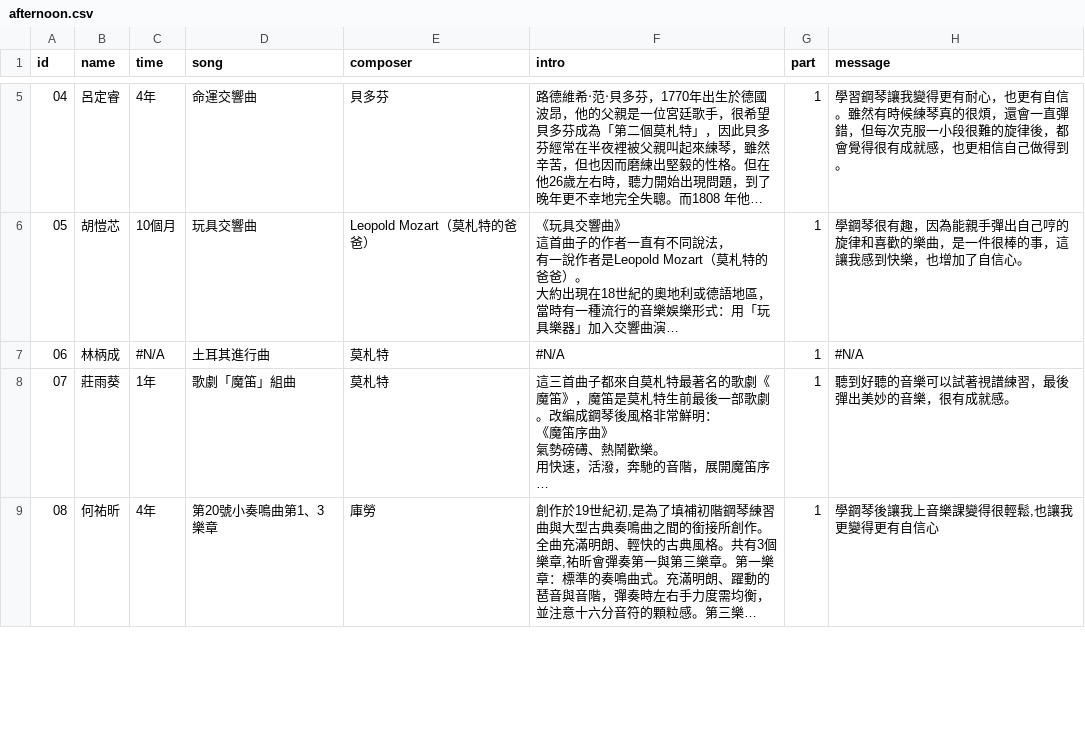
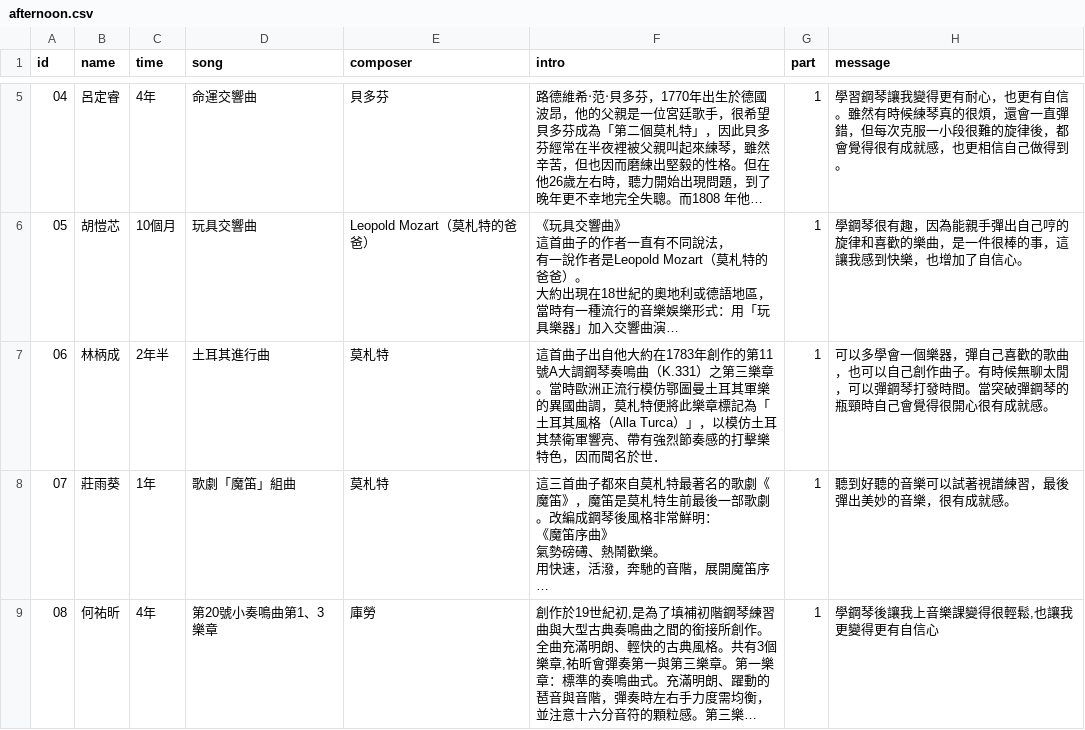
Before and after one commit to hsugisele/2026piano, a CSV file: afternoon.csv, drawn as a sheet; only a part is shown, gaps mark what is left out; long unchanged cells end in …; the diff names each change by its address in the sheet, - before the commit and + after, or states it on an @@ line.

```diff
--- a/afternoon.csv
+++ b/afternoon.csv
-C7 (time): #N/A
+C7 (time): 2年半
-F7 (intro): #N/A
+F7 (intro): 這首曲子出自他大約在1783年創作的第11號A大調鋼琴奏鳴曲（K.331）之第三樂章。當時歐洲正流行模仿鄂圖曼土耳其軍樂的異國曲調，莫札特便將此樂章標記為「土耳其風格（Alla Turca）」，以模仿土耳其禁衛軍響亮、帶有強烈節奏感的打擊樂特色，因而聞名於世．
-H7 (message): #N/A
+H7 (message): 可以多學會一個樂器，彈自己喜歡的歌曲，也可以自己創作曲子。有時候無聊太閒，可以彈鋼琴打發時間。當突破彈鋼琴的瓶頸時自己會覺得很開心很有成就感。
```
Also changed, not shown: morning.csv.
